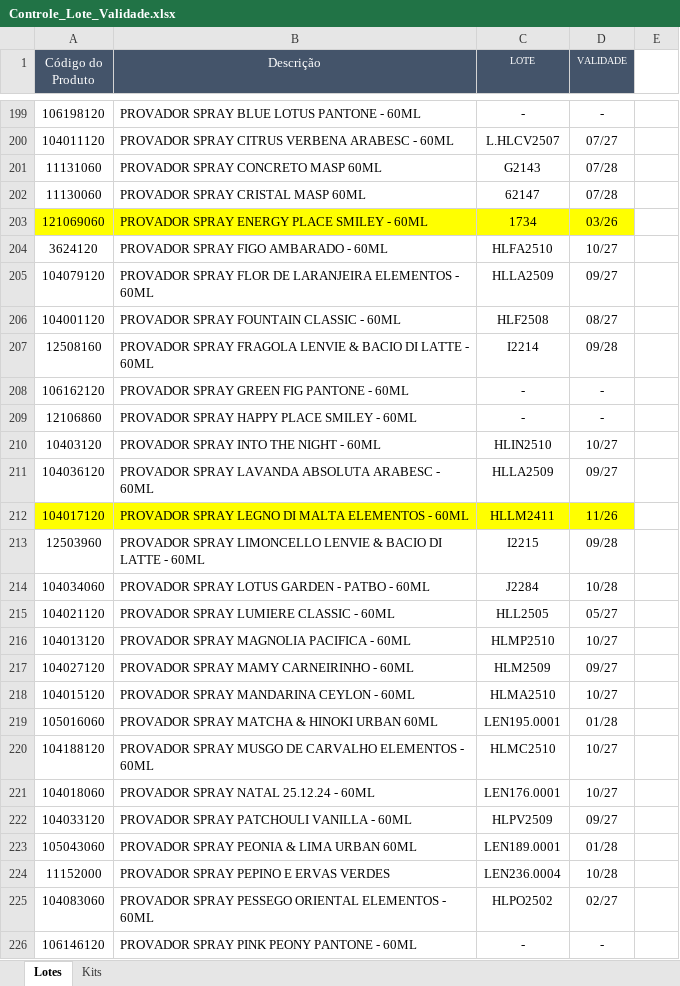
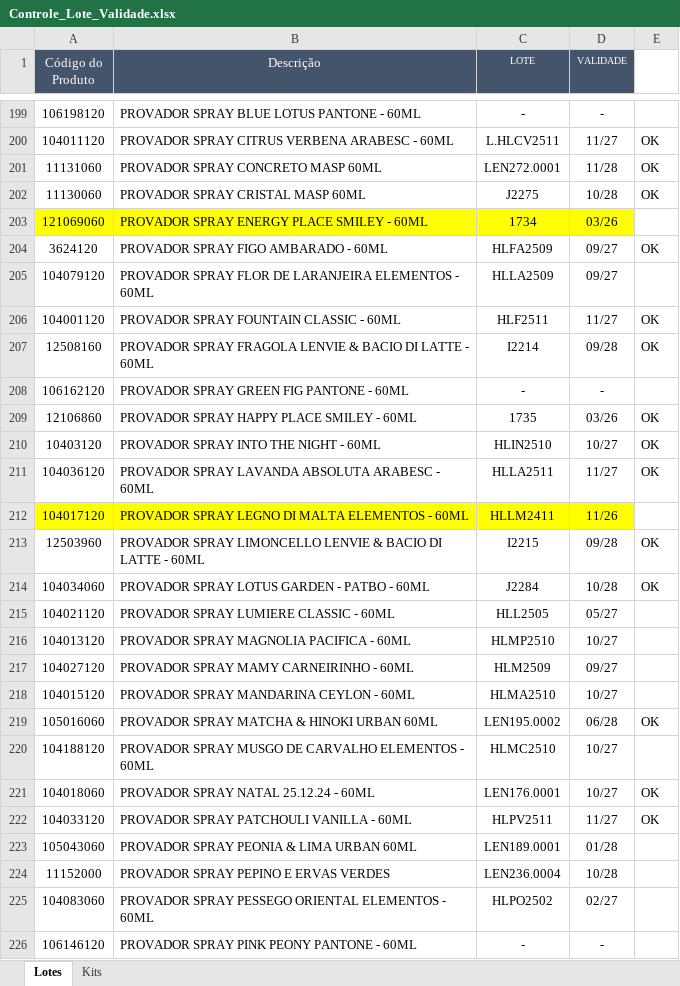
Before and after one commit to Aciem22/Rastreabilidade-Remessa, an Excel workbook: Controle_Lote_Validade.xlsx, sheet Lotes, drawn as a sheet; only a part is shown, gaps mark what is left out; values as stored, in another font and other column widths than the file's, no borders; charts and pictures not drawn; the diff covers the shown part only; the diff names each change by its address in the sheet, - before the commit and + after, or states it on an @@ line.

```diff
--- a/Controle_Lote_Validade.xlsx (sheet Lotes)
+++ b/Controle_Lote_Validade.xlsx (sheet Lotes)
-C200 (LOTE): L.HLCV2507
+C200 (LOTE): L.HLCV2511
-D200 (VALIDADE): 07/27
+D200 (VALIDADE): 11/27
-E200:E202: (empty)
+E200:E202: OK
-C201 (LOTE): G2143
+C201 (LOTE): LEN272.0001
-D201 (VALIDADE): 07/28
+D201 (VALIDADE): 11/28
-C202 (LOTE): 62147
+C202 (LOTE): J2275
-D202 (VALIDADE): 07/28
+D202 (VALIDADE): 10/28
-C204 (LOTE): HLFA2510
+C204 (LOTE): HLFA2509
-D204 (VALIDADE): 10/27
+D204 (VALIDADE): 09/27
-E204: (empty)
+E204: OK
-C206 (LOTE): HLF2508
+C206 (LOTE): HLF2511
-D206 (VALIDADE): 08/27
+D206 (VALIDADE): 11/27
-E206:E207: (empty)
+E206:E207: OK
-C209 (LOTE): -
+C209 (LOTE): 1735
-D209 (VALIDADE): -
+D209 (VALIDADE): 03/26
-E209:E211: (empty)
+E209:E211: OK
-C211 (LOTE): HLLA2509
+C211 (LOTE): HLLA2511
-D211 (VALIDADE): 09/27
+D211 (VALIDADE): 11/27
-E213:E214: (empty)
+E213:E214: OK
-C219 (LOTE): LEN195.0001
+C219 (LOTE): LEN195.0002
-D219 (VALIDADE): 01/28
+D219 (VALIDADE): 06/28
-E219: (empty)
+E219: OK
-E221:E222: (empty)
+E221:E222: OK
-C222 (LOTE): HLPV2509
+C222 (LOTE): HLPV2511
-D222 (VALIDADE): 09/27
+D222 (VALIDADE): 11/27
```
Also changed, not shown: 141 edited cells elsewhere in this sheet, sheet Kits.
